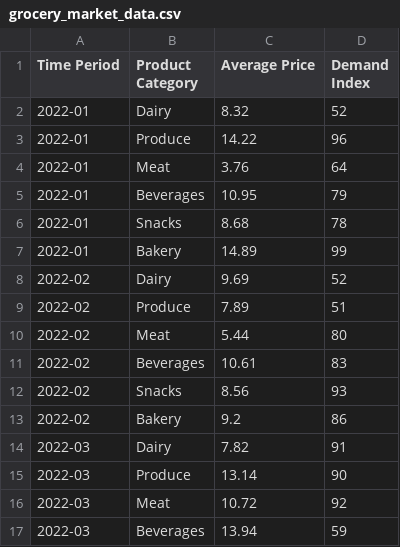
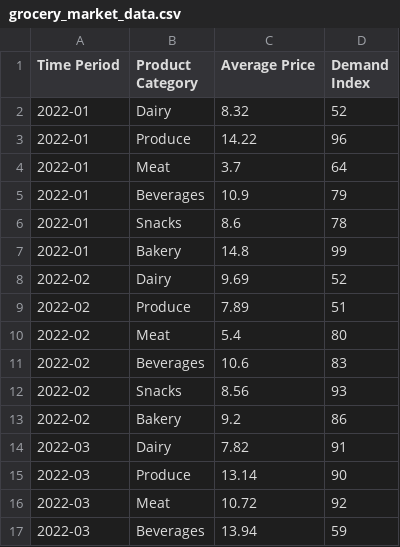
Before and after one commit to Prtb0/Grocery-SQL-Analysis, a CSV file: grocery_market_data.csv, drawn as a sheet; only a part is shown.

Commit message:
Update grocery_market_data.csv

```diff
--- a/grocery_market_data.csv
+++ b/grocery_market_data.csv
@@ -3,10 +3,10 @@ Time Period,Product Category,Average Price,Demand Index
 2022-01,Produce,14.22,96
-2022-01,Meat,3.76,64
-2022-01,Beverages,10.95,79
-2022-01,Snacks,8.68,78
-2022-01,Bakery,14.89,99
+2022-01,Meat,3.7,64
+2022-01,Beverages,10.9,79
+2022-01,Snacks,8.6,78
+2022-01,Bakery,14.8,99
 2022-02,Dairy,9.69,52
 2022-02,Produce,7.89,51
-2022-02,Meat,5.44,80
-2022-02,Beverages,10.61,83
+2022-02,Meat,5.4,80
+2022-02,Beverages,10.6,83
 2022-02,Snacks,8.56,93
```
